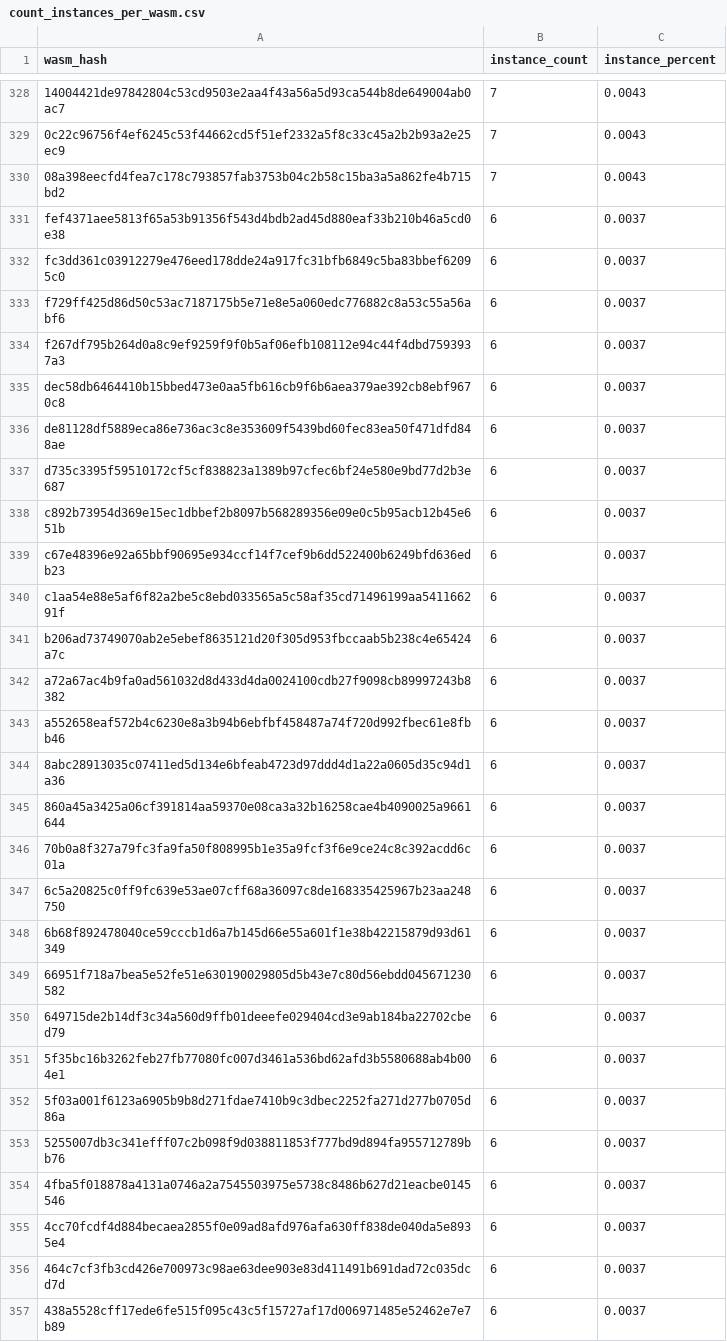
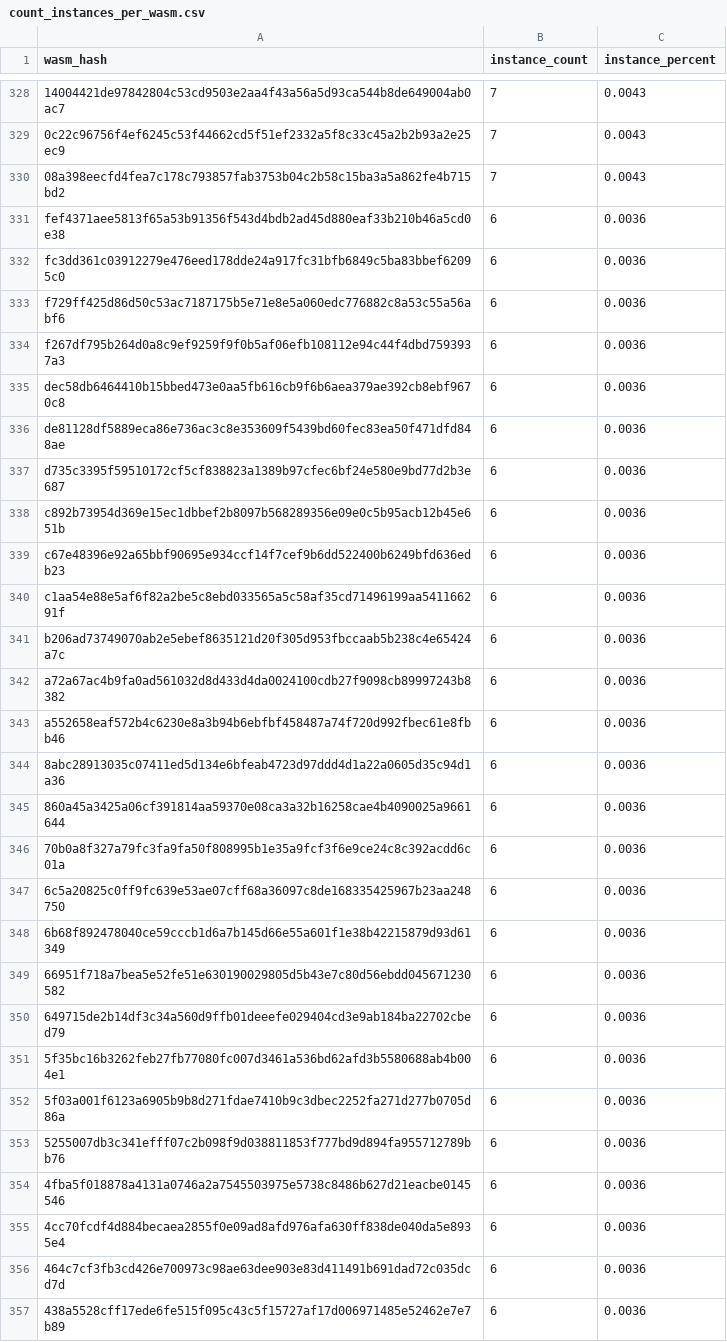
Before and after one commit to stellar-experimental/contract-wasms, a CSV file: analysis/count_instances_per_wasm.csv, drawn as a sheet; only a part is shown, gaps mark what is left out; the diff covers the shown part only.

```diff
--- a/analysis/count_instances_per_wasm.csv
+++ b/analysis/count_instances_per_wasm.csv
@@ -330,28 +330,28 @@ wasm_hash,instance_count,instance_percent
 "08a398eecfd4fea7c178c793857fab3753b04c2b58c15ba3a5a862fe4b715bd2",7,0.0043
-"fef4371aee5813f65a53b91356f543d4bdb2ad45d880eaf33b210b46a5cd0e38",6,0.0037
-"fc3dd361c03912279e476eed178dde24a917fc31bfb6849c5ba83bbef62095c0",6,0.0037
-"f729ff425d86d50c53ac7187175b5e71e8e5a060edc776882c8a53c55a56abf6",6,0.0037
-"f267df795b264d0a8c9ef9259f9f0b5af06efb108112e94c44f4dbd7593937a3",6,0.0037
-"dec58db6464410b15bbed473e0aa5fb616cb9f6b6aea379ae392cb8ebf9670c8",6,0.0037
-"de81128df5889eca86e736ac3c8e353609f5439bd60fec83ea50f471dfd848ae",6,0.0037
-"d735c3395f59510172cf5cf838823a1389b97cfec6bf24e580e9bd77d2b3e687",6,0.0037
-"c892b73954d369e15ec1dbbef2b8097b568289356e09e0c5b95acb12b45e651b",6,0.0037
-"c67e48396e92a65bbf90695e934ccf14f7cef9b6dd522400b6249bfd636edb23",6,0.0037
-"c1aa54e88e5af6f82a2be5c8ebd033565a5c58af35cd71496199aa541166291f",6,0.0037
-"b206ad73749070ab2e5ebef8635121d20f305d953fbccaab5b238c4e65424a7c",6,0.0037
-"a72a67ac4b9fa0ad561032d8d433d4da0024100cdb27f9098cb89997243b8382",6,0.0037
-"a552658eaf572b4c6230e8a3b94b6ebfbf458487a74f720d992fbec61e8fbb46",6,0.0037
-"8abc28913035c07411ed5d134e6bfeab4723d97ddd4d1a22a0605d35c94d1a36",6,0.0037
-"860a45a3425a06cf391814aa59370e08ca3a32b16258cae4b4090025a9661644",6,0.0037
-"70b0a8f327a79fc3fa9fa50f808995b1e35a9fcf3f6e9ce24c8c392acdd6c01a",6,0.0037
-"6c5a20825c0ff9fc639e53ae07cff68a36097c8de168335425967b23aa248750",6,0.0037
-"6b68f892478040ce59cccb1d6a7b145d66e55a601f1e38b42215879d93d61349",6,0.0037
-"66951f718a7bea5e52fe51e630190029805d5b43e7c80d56ebdd045671230582",6,0.0037
-"649715de2b14df3c34a560d9ffb01deeefe029404cd3e9ab184ba22702cbed79",6,0.0037
-"5f35bc16b3262feb27fb77080fc007d3461a536bd62afd3b5580688ab4b004e1",6,0.0037
-"5f03a001f6123a6905b9b8d271fdae7410b9c3dbec2252fa271d277b0705d86a",6,0.0037
-"5255007db3c341efff07c2b098f9d038811853f777bd9d894fa955712789bb76",6,0.0037
-"4fba5f018878a4131a0746a2a7545503975e5738c8486b627d21eacbe0145546",6,0.0037
-"4cc70fcdf4d884becaea2855f0e09ad8afd976afa630ff838de040da5e8935e4",6,0.0037
-"464c7cf3fb3cd426e700973c98ae63dee903e83d411491b691dad72c035dcd7d",6,0.0037
-"438a5528cff17ede6fe515f095c43c5f15727af17d006971485e52462e7e7b89",6,0.0037
+"fef4371aee5813f65a53b91356f543d4bdb2ad45d880eaf33b210b46a5cd0e38",6,0.0036
+"fc3dd361c03912279e476eed178dde24a917fc31bfb6849c5ba83bbef62095c0",6,0.0036
+"f729ff425d86d50c53ac7187175b5e71e8e5a060edc776882c8a53c55a56abf6",6,0.0036
+"f267df795b264d0a8c9ef9259f9f0b5af06efb108112e94c44f4dbd7593937a3",6,0.0036
+"dec58db6464410b15bbed473e0aa5fb616cb9f6b6aea379ae392cb8ebf9670c8",6,0.0036
+"de81128df5889eca86e736ac3c8e353609f5439bd60fec83ea50f471dfd848ae",6,0.0036
+"d735c3395f59510172cf5cf838823a1389b97cfec6bf24e580e9bd77d2b3e687",6,0.0036
+"c892b73954d369e15ec1dbbef2b8097b568289356e09e0c5b95acb12b45e651b",6,0.0036
+"c67e48396e92a65bbf90695e934ccf14f7cef9b6dd522400b6249bfd636edb23",6,0.0036
+"c1aa54e88e5af6f82a2be5c8ebd033565a5c58af35cd71496199aa541166291f",6,0.0036
+"b206ad73749070ab2e5ebef8635121d20f305d953fbccaab5b238c4e65424a7c",6,0.0036
+"a72a67ac4b9fa0ad561032d8d433d4da0024100cdb27f9098cb89997243b8382",6,0.0036
+"a552658eaf572b4c6230e8a3b94b6ebfbf458487a74f720d992fbec61e8fbb46",6,0.0036
+"8abc28913035c07411ed5d134e6bfeab4723d97ddd4d1a22a0605d35c94d1a36",6,0.0036
+"860a45a3425a06cf391814aa59370e08ca3a32b16258cae4b4090025a9661644",6,0.0036
+"70b0a8f327a79fc3fa9fa50f808995b1e35a9fcf3f6e9ce24c8c392acdd6c01a",6,0.0036
+"6c5a20825c0ff9fc639e53ae07cff68a36097c8de168335425967b23aa248750",6,0.0036
+"6b68f892478040ce59cccb1d6a7b145d66e55a601f1e38b42215879d93d61349",6,0.0036
+"66951f718a7bea5e52fe51e630190029805d5b43e7c80d56ebdd045671230582",6,0.0036
+"649715de2b14df3c34a560d9ffb01deeefe029404cd3e9ab184ba22702cbed79",6,0.0036
+"5f35bc16b3262feb27fb77080fc007d3461a536bd62afd3b5580688ab4b004e1",6,0.0036
+"5f03a001f6123a6905b9b8d271fdae7410b9c3dbec2252fa271d277b0705d86a",6,0.0036
+"5255007db3c341efff07c2b098f9d038811853f777bd9d894fa955712789bb76",6,0.0036
+"4fba5f018878a4131a0746a2a7545503975e5738c8486b627d21eacbe0145546",6,0.0036
+"4cc70fcdf4d884becaea2855f0e09ad8afd976afa630ff838de040da5e8935e4",6,0.0036
+"464c7cf3fb3cd426e700973c98ae63dee903e83d411491b691dad72c035dcd7d",6,0.0036
+"438a5528cff17ede6fe515f095c43c5f15727af17d006971485e52462e7e7b89",6,0.0036
```
Also changed, not shown: 1 added row, 1 removed row and 67 edited cells elsewhere in this file, analysis/find_error_name_collision_with_sdk_results.csv, analysis/find_sdk_version_results.csv, 7 other files.
